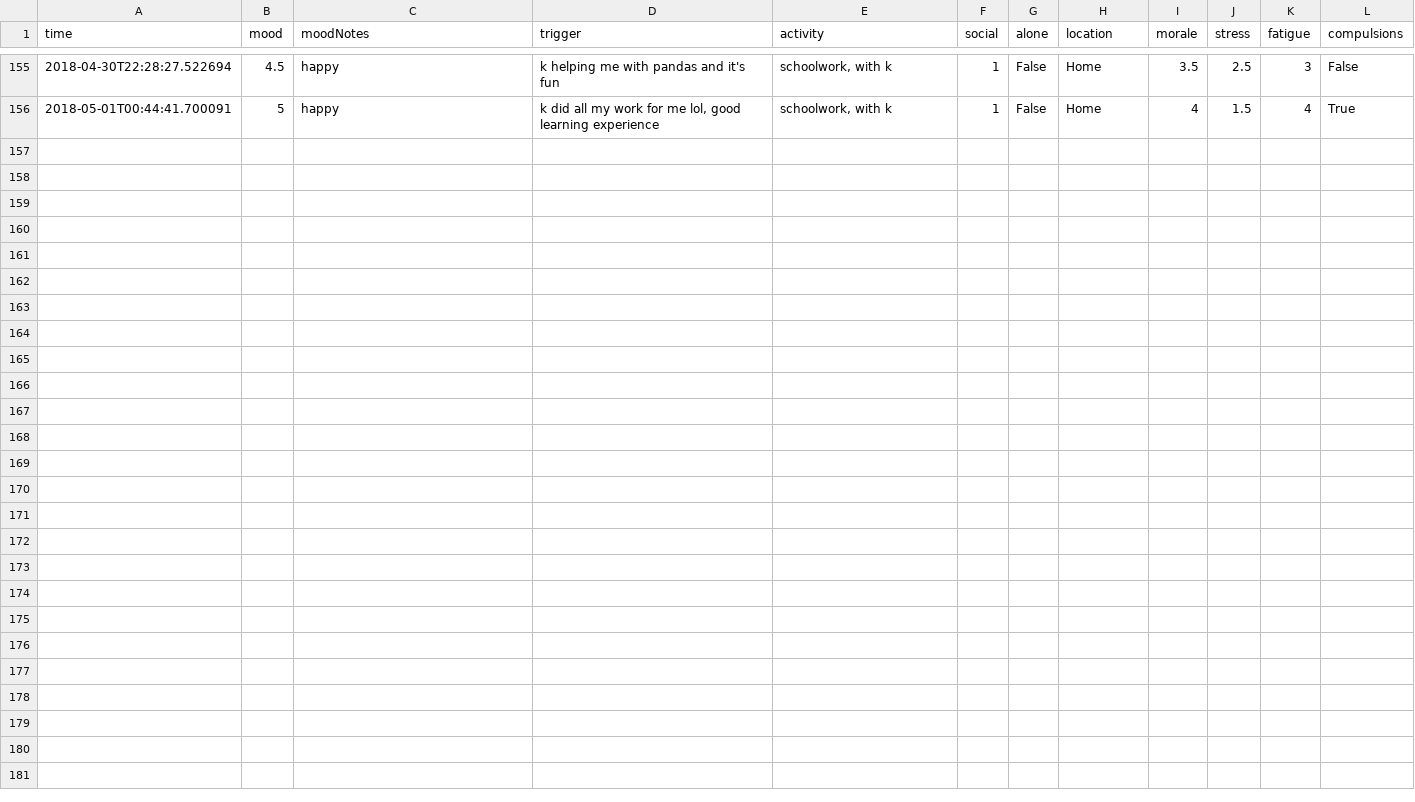
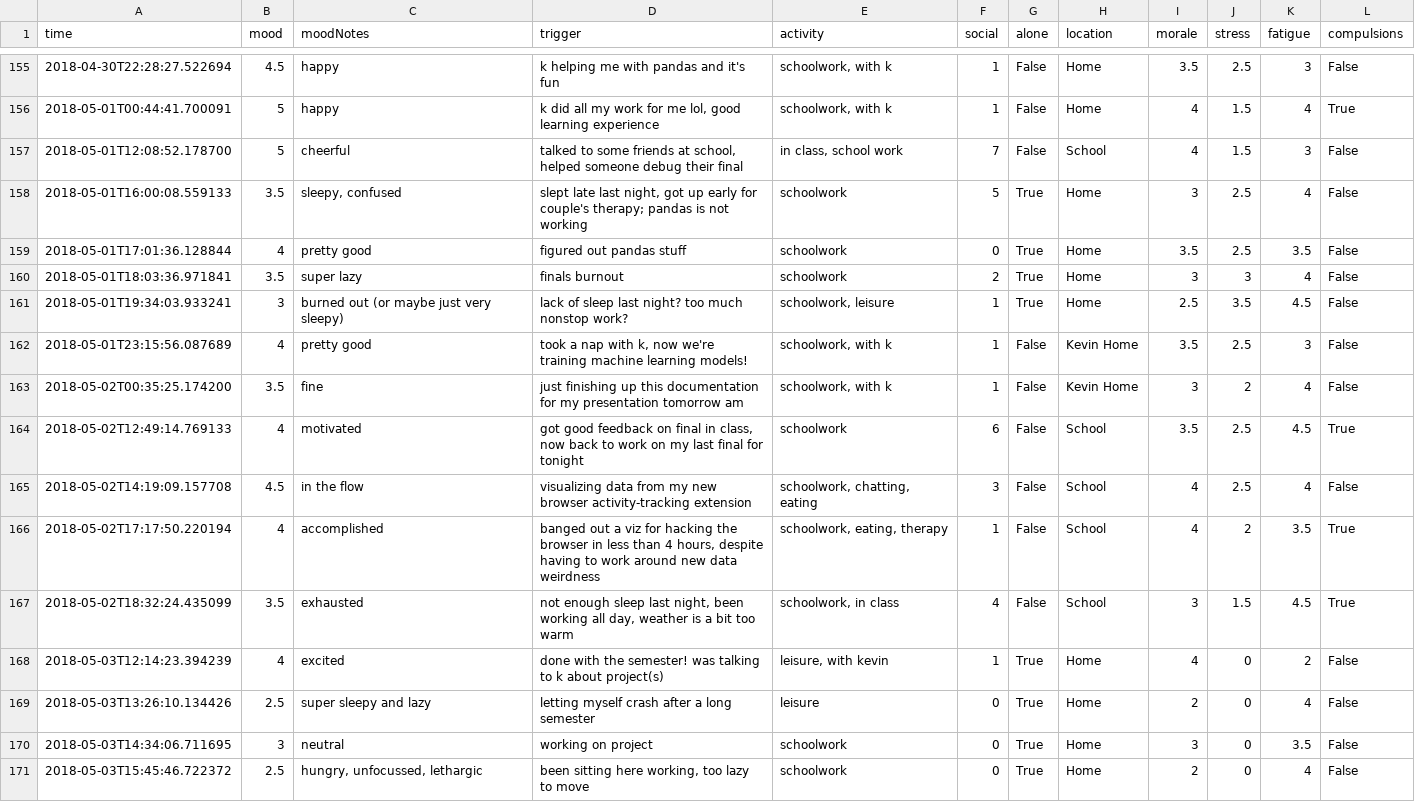
Before and after one commit to xujenna/thesis_explorations, a TSV file: trackers/reporter/responses.tsv, drawn as a sheet; only a part is shown, gaps mark what is left out.

Commit message:
added extension, combined API queries, updated viz

```diff
--- a/trackers/reporter/responses.tsv
+++ b/trackers/reporter/responses.tsv
@@ -156 +156,16 @@ time	mood	moodNotes	trigger	activity	social	alone	location	morale	stress	fatigue
 2018-05-01T00:44:41.700091	5	happy	k did all my work for me lol, good learning experience	schoolwork, with k	1	False	Home	4	1.5	4	True
+2018-05-01T12:08:52.178700	5	cheerful	talked to some friends at school, helped someone debug their final	in class, school work	7	False	School	4	1.5	3	False
+2018-05-01T16:00:08.559133	3.5	sleepy, confused	slept late last night, got up early for couple's therapy; pandas is not working	schoolwork	5	True	Home	3	2.5	4	False
+2018-05-01T17:01:36.128844	4	pretty good	figured out pandas stuff	schoolwork	0	True	Home	3.5	2.5	3.5	False
+2018-05-01T18:03:36.971841	3.5	super lazy	finals burnout	schoolwork	2	True	Home	3	3	4	False
+2018-05-01T19:34:03.933241	3	burned out (or maybe just very sleepy)	lack of sleep last night? too much nonstop work?	schoolwork, leisure	1	True	Home	2.5	3.5	4.5	False
+2018-05-01T23:15:56.087689	4	pretty good	took a nap with k, now we're training machine learning models!	schoolwork, with k	1	False	Kevin Home	3.5	2.5	3	False
+2018-05-02T00:35:25.174200	3.5	fine	just finishing up this documentation for my presentation tomorrow am	schoolwork, with k	1	False	Kevin Home	3	2	4	False
+2018-05-02T12:49:14.769133	4	motivated	got good feedback on final in class, now back to work on my last final for tonight	schoolwork	6	False	School	3.5	2.5	4.5	True
+2018-05-02T14:19:09.157708	4.5	in the flow	visualizing data from my new browser activity-tracking extension	schoolwork, chatting, eating	3	False	School	4	2.5	4	False
+2018-05-02T17:17:50.220194	4	accomplished	banged out a viz for hacking the browser in less than 4 hours, despite  having to work around new data weirdness	schoolwork, eating, therapy	1	False	School	4	2	3.5	True
+2018-05-02T18:32:24.435099	3.5	exhausted	not enough sleep last night, been working all day, weather is a bit too warm	schoolwork, in class	4	False	School	3	1.5	4.5	True
+2018-05-03T12:14:23.394239	4	excited	done with the semester! was talking to k about project(s)	leisure, with kevin	1	True	Home	4	0	2	False
+2018-05-03T13:26:10.134426	2.5	super sleepy and lazy	letting myself crash after a long semester	leisure	0	True	Home	2	0	4	False
+2018-05-03T14:34:06.711695	3	neutral	working on project	schoolwork	0	True	Home	3	0	3.5	False
+2018-05-03T15:45:46.722372	2.5	hungry, unfocussed, lethargic	been sitting here working, too lazy to move	schoolwork	0	True	Home	2	0	4	False
```
Also changed, not shown: 30 other files.
